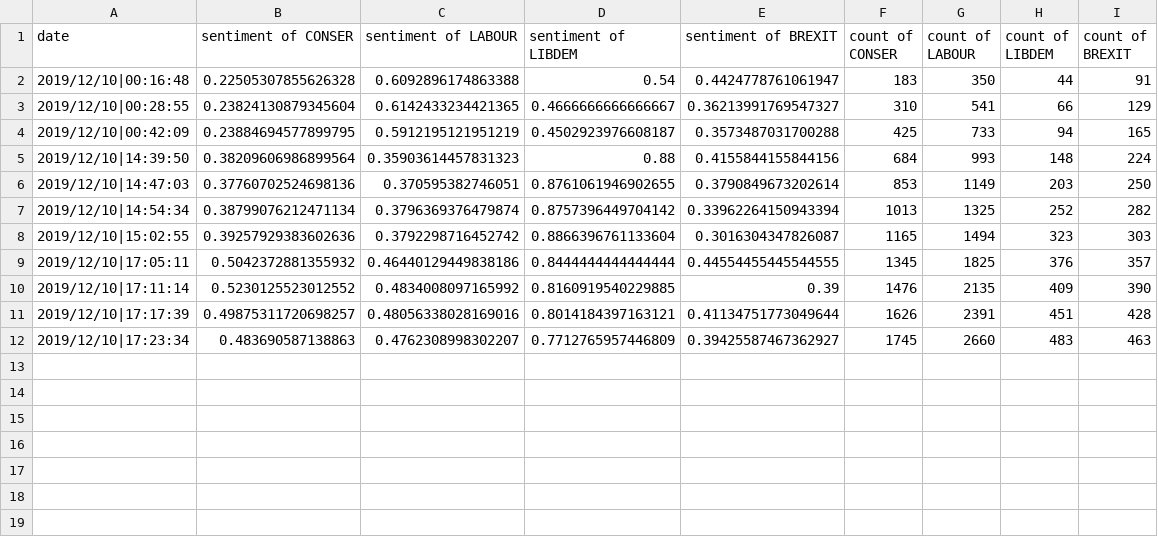
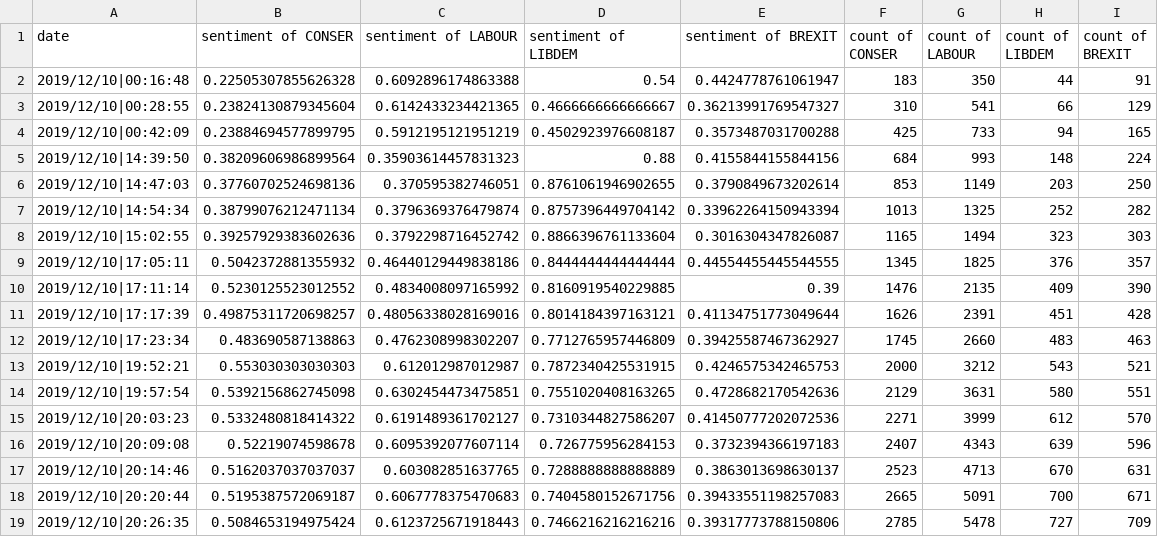
Before and after one commit to AriizumiKW/ApacheStorm-Twitter4j-DataAnalysis, a CSV file: log.csv, drawn as a sheet; the diff names each change by its address in the sheet, - before the commit and + after, or states it on an @@ line.

```diff
--- a/log.csv
+++ b/log.csv
+row 13: 2019/12/10|19:52:21 | 0.553030303030303 | 0.612012987012987 | 0.7872340425531915 | 0.4246575342465753 | 2000 | 3212 | 543 | 521
+row 14: 2019/12/10|19:57:54 | 0.5392156862745098 | 0.6302454473475851 | 0.7551020408163265 | 0.4728682170542636 | 2129 | 3631 | 580 | 551
+row 15: 2019/12/10|20:03:23 | 0.5332480818414322 | 0.6191489361702127 | 0.7310344827586207 | 0.41450777202072536 | 2271 | 3999 | 612 | 570
+row 16: 2019/12/10|20:09:08 | 0.52219074598678 | 0.6095392077607114 | 0.726775956284153 | 0.3732394366197183 | 2407 | 4343 | 639 | 596
+row 17: 2019/12/10|20:14:46 | 0.5162037037037037 | 0.603082851637765 | 0.7288888888888889 | 0.3863013698630137 | 2523 | 4713 | 670 | 631
+row 18: 2019/12/10|20:20:44 | 0.5195387572069187 | 0.6067778375470683 | 0.7404580152671756 | 0.39433551198257083 | 2665 | 5091 | 700 | 671
+row 19: 2019/12/10|20:26:35 | 0.5084653194975424 | 0.6123725671918443 | 0.7466216216216216 | 0.39317773788150806 | 2785 | 5478 | 727 | 709
```
Also changed, not shown: 3 other files.
